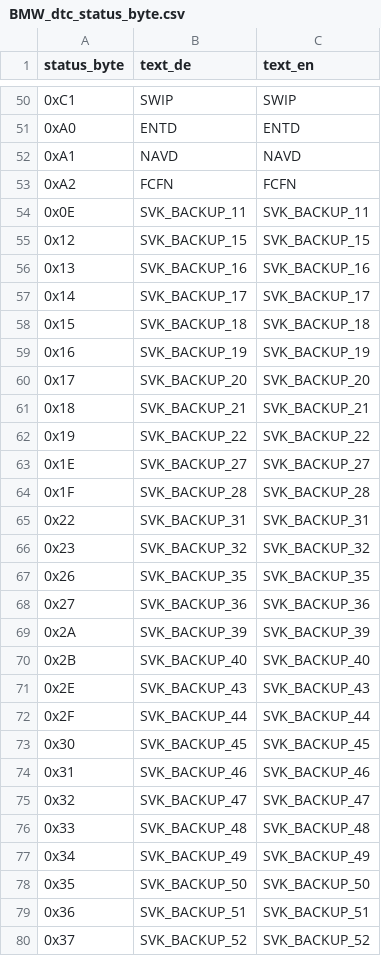
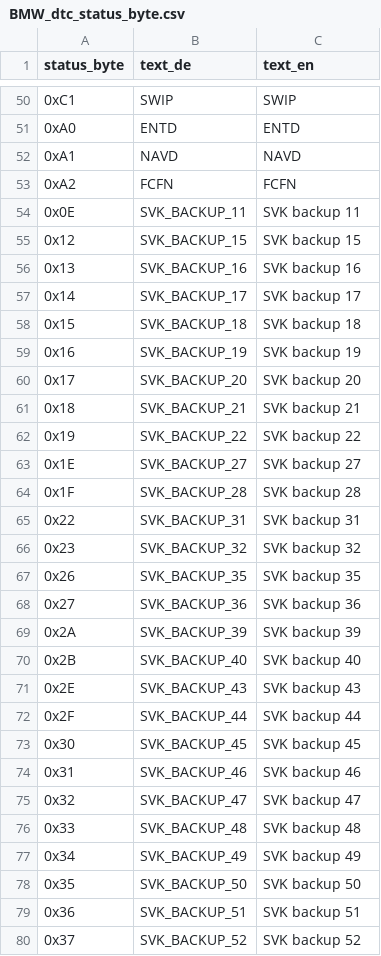
Before and after one commit to strulock/m550-analyzer, a CSV file: src/n63read/data/BMW_dtc_status_byte.csv, drawn as a sheet; only a part is shown, gaps mark what is left out; the diff covers the shown part only.

Commit message:
Fault details decode each module's own snapshot values
Every module file's environment table (FUMWELTTEXTE) is now in the
snapshot catalog for its address - about 1,670 fields from 26 modules,
412 of them the transmission's - with their value tables kept per module
(BMW_freeze_enum_tables.csv), so a fault's stored conditions decode
instead of showing as raw bytes: the body module's light switch fault
now shows the on-board voltage and switch position at each occurrence.
module_catalog.py --freeze builds it; byte order is honoured. Symbolic
names (SPANNUNG_BORDNETZ) translate word by word, acronyms kept.

```diff
--- a/src/n63read/data/BMW_dtc_status_byte.csv
+++ b/src/n63read/data/BMW_dtc_status_byte.csv
@@ -53,28 +53,28 @@
 0xA2,FCFN,FCFN
-0x0E,SVK_BACKUP_11,SVK_BACKUP_11
-0x12,SVK_BACKUP_15,SVK_BACKUP_15
-0x13,SVK_BACKUP_16,SVK_BACKUP_16
-0x14,SVK_BACKUP_17,SVK_BACKUP_17
-0x15,SVK_BACKUP_18,SVK_BACKUP_18
-0x16,SVK_BACKUP_19,SVK_BACKUP_19
-0x17,SVK_BACKUP_20,SVK_BACKUP_20
-0x18,SVK_BACKUP_21,SVK_BACKUP_21
-0x19,SVK_BACKUP_22,SVK_BACKUP_22
-0x1E,SVK_BACKUP_27,SVK_BACKUP_27
-0x1F,SVK_BACKUP_28,SVK_BACKUP_28
-0x22,SVK_BACKUP_31,SVK_BACKUP_31
-0x23,SVK_BACKUP_32,SVK_BACKUP_32
-0x26,SVK_BACKUP_35,SVK_BACKUP_35
-0x27,SVK_BACKUP_36,SVK_BACKUP_36
-0x2A,SVK_BACKUP_39,SVK_BACKUP_39
-0x2B,SVK_BACKUP_40,SVK_BACKUP_40
-0x2E,SVK_BACKUP_43,SVK_BACKUP_43
-0x2F,SVK_BACKUP_44,SVK_BACKUP_44
-0x30,SVK_BACKUP_45,SVK_BACKUP_45
-0x31,SVK_BACKUP_46,SVK_BACKUP_46
-0x32,SVK_BACKUP_47,SVK_BACKUP_47
-0x33,SVK_BACKUP_48,SVK_BACKUP_48
-0x34,SVK_BACKUP_49,SVK_BACKUP_49
-0x35,SVK_BACKUP_50,SVK_BACKUP_50
-0x36,SVK_BACKUP_51,SVK_BACKUP_51
-0x37,SVK_BACKUP_52,SVK_BACKUP_52
+0x0E,SVK_BACKUP_11,SVK backup 11
+0x12,SVK_BACKUP_15,SVK backup 15
+0x13,SVK_BACKUP_16,SVK backup 16
+0x14,SVK_BACKUP_17,SVK backup 17
+0x15,SVK_BACKUP_18,SVK backup 18
+0x16,SVK_BACKUP_19,SVK backup 19
+0x17,SVK_BACKUP_20,SVK backup 20
+0x18,SVK_BACKUP_21,SVK backup 21
+0x19,SVK_BACKUP_22,SVK backup 22
+0x1E,SVK_BACKUP_27,SVK backup 27
+0x1F,SVK_BACKUP_28,SVK backup 28
+0x22,SVK_BACKUP_31,SVK backup 31
+0x23,SVK_BACKUP_32,SVK backup 32
+0x26,SVK_BACKUP_35,SVK backup 35
+0x27,SVK_BACKUP_36,SVK backup 36
+0x2A,SVK_BACKUP_39,SVK backup 39
+0x2B,SVK_BACKUP_40,SVK backup 40
+0x2E,SVK_BACKUP_43,SVK backup 43
+0x2F,SVK_BACKUP_44,SVK backup 44
+0x30,SVK_BACKUP_45,SVK backup 45
+0x31,SVK_BACKUP_46,SVK backup 46
+0x32,SVK_BACKUP_47,SVK backup 47
+0x33,SVK_BACKUP_48,SVK backup 48
+0x34,SVK_BACKUP_49,SVK backup 49
+0x35,SVK_BACKUP_50,SVK backup 50
+0x36,SVK_BACKUP_51,SVK backup 51
+0x37,SVK_BACKUP_52,SVK backup 52
```
Also changed, not shown: 8 edited cells elsewhere in this file, 9 other files.
